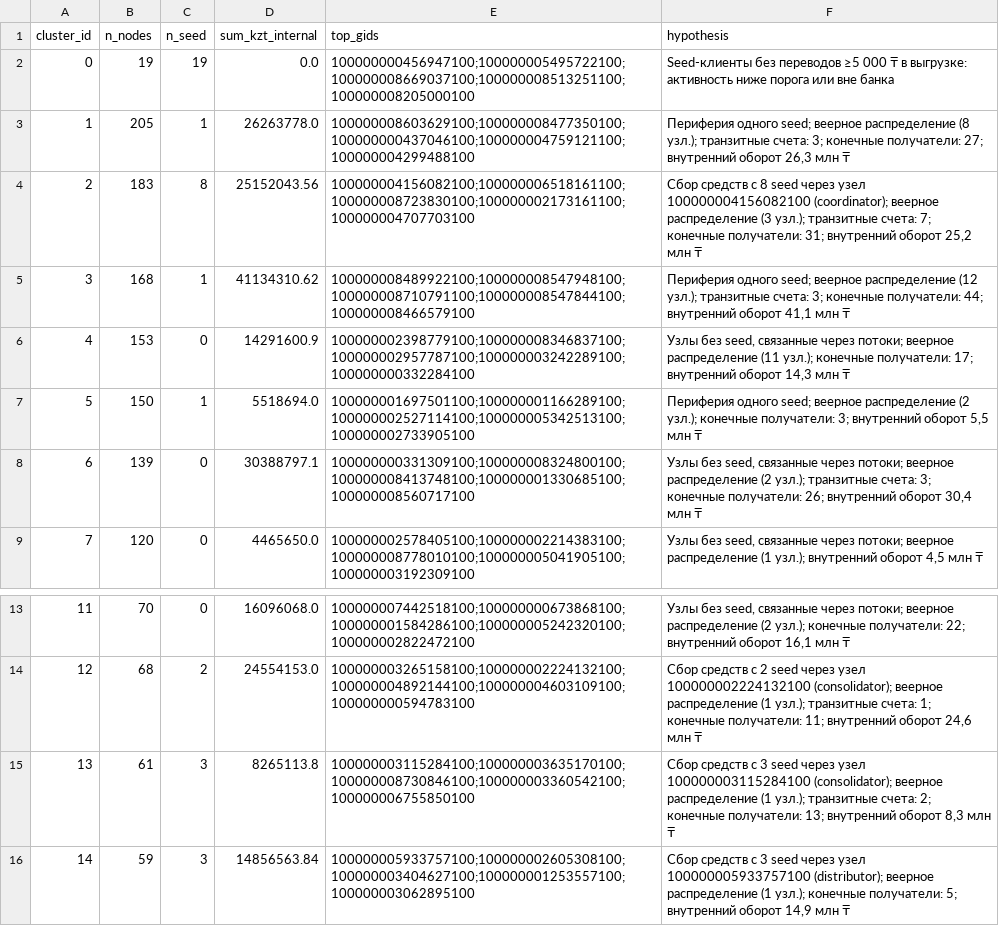
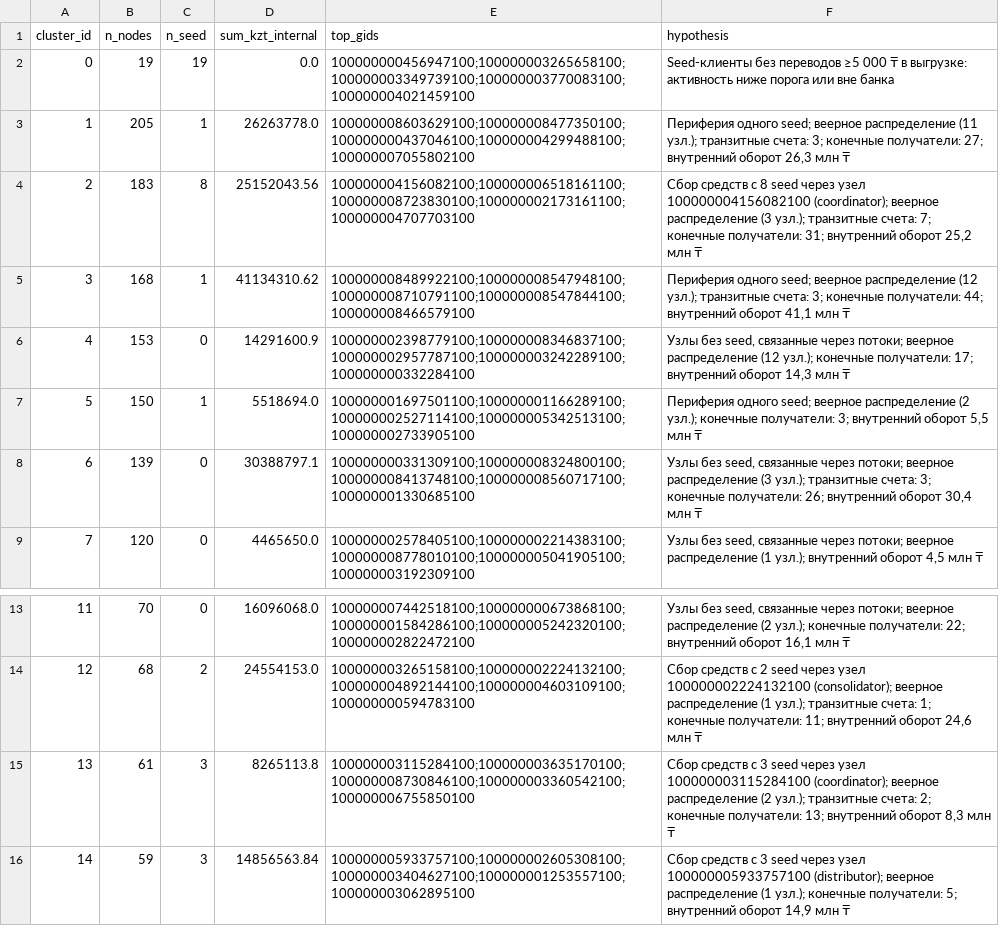
Before and after one commit to BAITC-Hacks/hack-7c7beccf-california-gurls, a CSV file: output/clusters.csv, drawn as a sheet; only a part is shown, gaps mark what is left out.

```diff
--- a/output/clusters.csv
+++ b/output/clusters.csv
@@ -1,9 +1,9 @@
 cluster_id,n_nodes,n_seed,sum_kzt_internal,top_gids,hypothesis
-0,19,19,0.0,100000000456947100;100000005495722100;100000008669037100;100000008513251100;100000008205000100,Seed-клиенты без переводов ≥5 000 ₸ в выгрузке: активность ниже порога или вне банка
-1,205,1,26263778.0,100000008603629100;100000008477350100;100000000437046100;100000004759121100;100000004299488100,"Периферия одного seed; веерное распределение (8 узл.); транзитные счета: 3; конечные получатели: 27; внутренний оборот 26,3 млн ₸"
+0,19,19,0.0,100000000456947100;100000003265658100;100000003349739100;100000003770083100;100000004021459100,Seed-клиенты без переводов ≥5 000 ₸ в выгрузке: активность ниже порога или вне банка
+1,205,1,26263778.0,100000008603629100;100000008477350100;100000000437046100;100000004299488100;100000007055802100,"Периферия одного seed; веерное распределение (11 узл.); транзитные счета: 3; конечные получатели: 27; внутренний оборот 26,3 млн ₸"
 2,183,8,25152043.56,100000004156082100;100000006518161100;100000008723830100;100000002173161100;100000004707703100,"Сбор средств с 8 seed через узел 100000004156082100 (coordinator); веерное распределение (3 узл.); транзитные счета: 7; конечные получатели: 31; внутренний оборот 25,2 млн ₸"
 3,168,1,41134310.62,100000008489922100;100000008547948100;100000008710791100;100000008547844100;100000008466579100,"Периферия одного seed; веерное распределение (12 узл.); транзитные счета: 3; конечные получатели: 44; внутренний оборот 41,1 млн ₸"
-4,153,0,14291600.9,100000002398779100;100000008346837100;100000002957787100;100000003242289100;100000000332284100,"Узлы без seed, связанные через потоки; веерное распределение (11 узл.); конечные получатели: 17; внутренний оборот 14,3 млн ₸"
+4,153,0,14291600.9,100000002398779100;100000008346837100;100000002957787100;100000003242289100;100000000332284100,"Узлы без seed, связанные через потоки; веерное распределение (12 узл.); конечные получатели: 17; внутренний оборот 14,3 млн ₸"
 5,150,1,5518694.0,100000001697501100;100000001166289100;100000002527114100;100000005342513100;100000002733905100,"Периферия одного seed; веерное распределение (2 узл.); конечные получатели: 3; внутренний оборот 5,5 млн ₸"
-6,139,0,30388797.1,100000000331309100;100000008324800100;100000008413748100;100000001330685100;100000008560717100,"Узлы без seed, связанные через потоки; веерное распределение (2 узл.); транзитные счета: 3; конечные получатели: 26; внутренний оборот 30,4 млн ₸"
+6,139,0,30388797.1,100000000331309100;100000008324800100;100000008413748100;100000008560717100;100000001330685100,"Узлы без seed, связанные через потоки; веерное распределение (3 узл.); транзитные счета: 3; конечные получатели: 26; внутренний оборот 30,4 млн ₸"
 7,120,0,4465650.0,100000002578405100;100000002214383100;100000008778010100;100000005041905100;100000003192309100,"Узлы без seed, связанные через потоки; веерное распределение (1 узл.); внутренний оборот 4,5 млн ₸"
@@ -14,3 +14,3 @@ cluster_id,n_nodes,n_seed,sum_kzt_internal,top_gids,hypothesis
 12,68,2,24554153.0,100000003265158100;100000002224132100;100000004892144100;100000004603109100;100000000594783100,"Сбор средств с 2 seed через узел 100000002224132100 (consolidator); веерное распределение (1 узл.); транзитные счета: 1; конечные получатели: 11; внутренний оборот 24,6 млн ₸"
-13,61,3,8265113.8,100000003115284100;100000003635170100;100000008730846100;100000003360542100;100000006755850100,"Сбор средств с 3 seed через узел 100000003115284100 (consolidator); веерное распределение (1 узл.); транзитные счета: 2; конечные получатели: 13; внутренний оборот 8,3 млн ₸"
+13,61,3,8265113.8,100000003115284100;100000003635170100;100000008730846100;100000003360542100;100000006755850100,"Сбор средств с 3 seed через узел 100000003115284100 (coordinator); веерное распределение (2 узл.); транзитные счета: 2; конечные получатели: 13; внутренний оборот 8,3 млн ₸"
 14,59,3,14856563.84,100000005933757100;100000002605308100;100000003404627100;100000001253557100;100000003062895100,"Сбор средств с 3 seed через узел 100000005933757100 (distributor); веерное распределение (1 узл.); конечные получатели: 5; внутренний оборот 14,9 млн ₸"
```
Also changed, not shown: output/top_nodes.csv, 19 other files.
